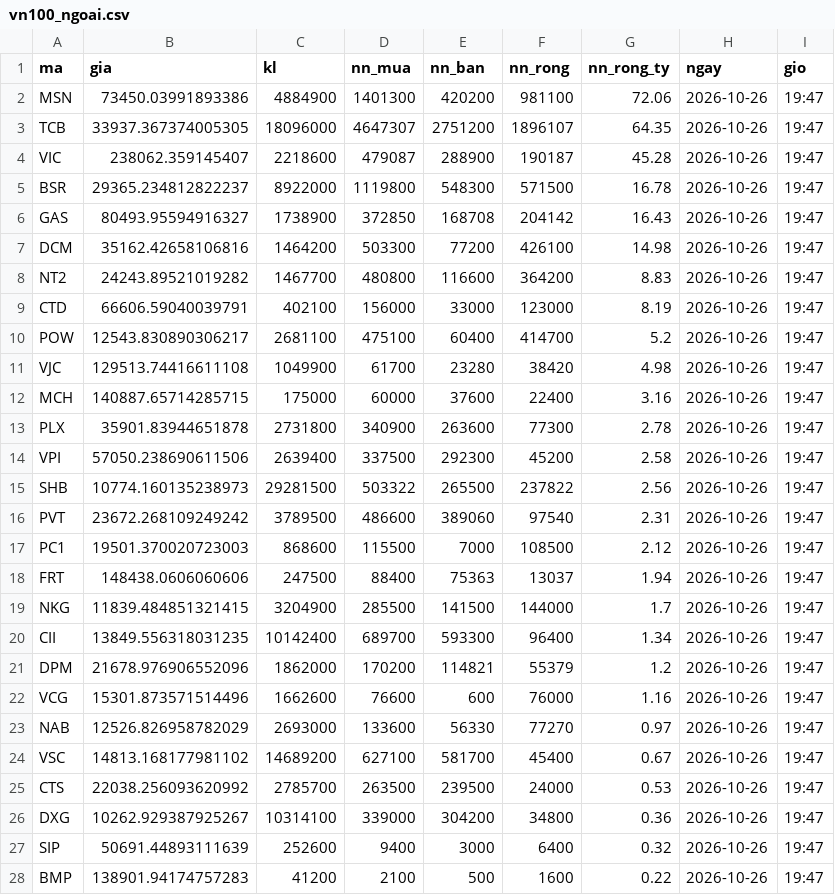
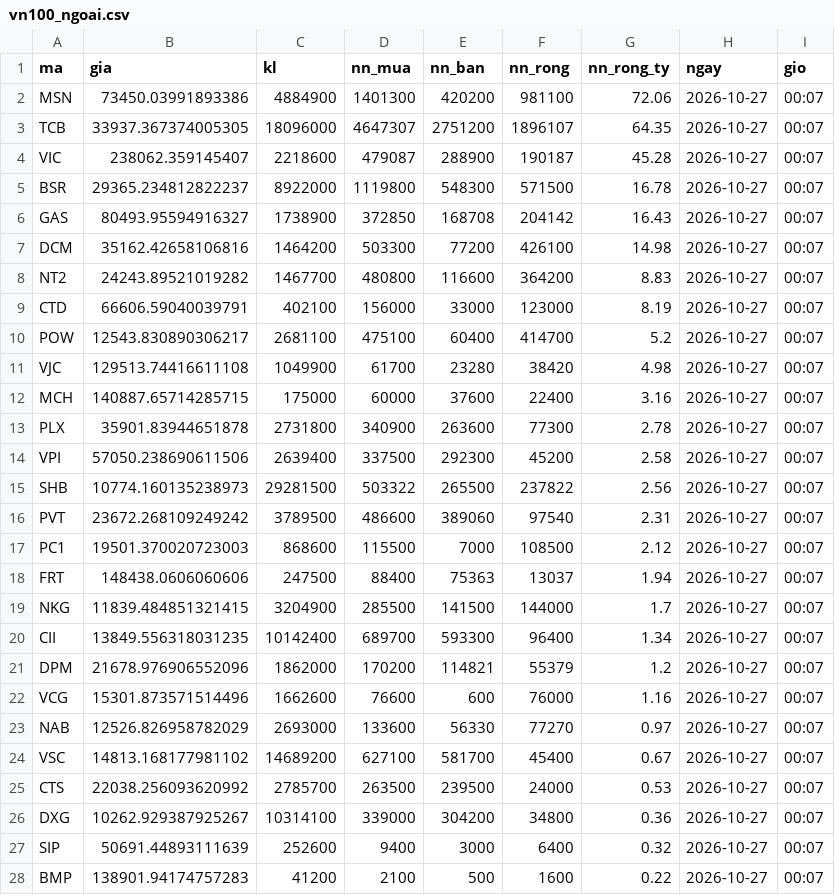
Before and after one commit to quangn1975/do-rong-hose, a CSV file: data/vn100_ngoai.csv, drawn as a sheet; only a part is shown; the diff covers the shown part only.

```diff
--- a/data/vn100_ngoai.csv
+++ b/data/vn100_ngoai.csv
@@ -1,28 +1,28 @@
 ma,gia,kl,nn_mua,nn_ban,nn_rong,nn_rong_ty,ngay,gio
-MSN,73450.03991893386,4884900,1401300,420200,981100,72.06,2026-10-26,19:47
-TCB,33937.367374005305,18096000,4647307,2751200,1896107,64.35,2026-10-26,19:47
-VIC,238062.359145407,2218600,479087,288900,190187,45.28,2026-10-26,19:47
-BSR,29365.234812822237,8922000,1119800,548300,571500,16.78,2026-10-26,19:47
-GAS,80493.95594916327,1738900,372850,168708,204142,16.43,2026-10-26,19:47
-DCM,35162.42658106816,1464200,503300,77200,426100,14.98,2026-10-26,19:47
-NT2,24243.89521019282,1467700,480800,116600,364200,8.83,2026-10-26,19:47
-CTD,66606.59040039791,402100,156000,33000,123000,8.19,2026-10-26,19:47
-POW,12543.830890306217,2681100,475100,60400,414700,5.2,2026-10-26,19:47
-VJC,129513.74416611108,1049900,61700,23280,38420,4.98,2026-10-26,19:47
-MCH,140887.65714285715,175000,60000,37600,22400,3.16,2026-10-26,19:47
-PLX,35901.83944651878,2731800,340900,263600,77300,2.78,2026-10-26,19:47
-VPI,57050.238690611506,2639400,337500,292300,45200,2.58,2026-10-26,19:47
-SHB,10774.160135238973,29281500,503322,265500,237822,2.56,2026-10-26,19:47
-PVT,23672.268109249242,3789500,486600,389060,97540,2.31,2026-10-26,19:47
-PC1,19501.370020723003,868600,115500,7000,108500,2.12,2026-10-26,19:47
-FRT,148438.0606060606,247500,88400,75363,13037,1.94,2026-10-26,19:47
-NKG,11839.484851321415,3204900,285500,141500,144000,1.7,2026-10-26,19:47
-CII,13849.556318031235,10142400,689700,593300,96400,1.34,2026-10-26,19:47
-DPM,21678.976906552096,1862000,170200,114821,55379,1.2,2026-10-26,19:47
-VCG,15301.873571514496,1662600,76600,600,76000,1.16,2026-10-26,19:47
-NAB,12526.826958782029,2693000,133600,56330,77270,0.97,2026-10-26,19:47
-VSC,14813.168177981102,14689200,627100,581700,45400,0.67,2026-10-26,19:47
-CTS,22038.256093620992,2785700,263500,239500,24000,0.53,2026-10-26,19:47
-DXG,10262.929387925267,10314100,339000,304200,34800,0.36,2026-10-26,19:47
-SIP,50691.44893111639,252600,9400,3000,6400,0.32,2026-10-26,19:47
-BMP,138901.94174757283,41200,2100,500,1600,0.22,2026-10-26,19:47
+MSN,73450.03991893386,4884900,1401300,420200,981100,72.06,2026-10-27,00:07
+TCB,33937.367374005305,18096000,4647307,2751200,1896107,64.35,2026-10-27,00:07
+VIC,238062.359145407,2218600,479087,288900,190187,45.28,2026-10-27,00:07
+BSR,29365.234812822237,8922000,1119800,548300,571500,16.78,2026-10-27,00:07
+GAS,80493.95594916327,1738900,372850,168708,204142,16.43,2026-10-27,00:07
+DCM,35162.42658106816,1464200,503300,77200,426100,14.98,2026-10-27,00:07
+NT2,24243.89521019282,1467700,480800,116600,364200,8.83,2026-10-27,00:07
+CTD,66606.59040039791,402100,156000,33000,123000,8.19,2026-10-27,00:07
+POW,12543.830890306217,2681100,475100,60400,414700,5.2,2026-10-27,00:07
+VJC,129513.74416611108,1049900,61700,23280,38420,4.98,2026-10-27,00:07
+MCH,140887.65714285715,175000,60000,37600,22400,3.16,2026-10-27,00:07
+PLX,35901.83944651878,2731800,340900,263600,77300,2.78,2026-10-27,00:07
+VPI,57050.238690611506,2639400,337500,292300,45200,2.58,2026-10-27,00:07
+SHB,10774.160135238973,29281500,503322,265500,237822,2.56,2026-10-27,00:07
+PVT,23672.268109249242,3789500,486600,389060,97540,2.31,2026-10-27,00:07
+PC1,19501.370020723003,868600,115500,7000,108500,2.12,2026-10-27,00:07
+FRT,148438.0606060606,247500,88400,75363,13037,1.94,2026-10-27,00:07
+NKG,11839.484851321415,3204900,285500,141500,144000,1.7,2026-10-27,00:07
+CII,13849.556318031235,10142400,689700,593300,96400,1.34,2026-10-27,00:07
+DPM,21678.976906552096,1862000,170200,114821,55379,1.2,2026-10-27,00:07
+VCG,15301.873571514496,1662600,76600,600,76000,1.16,2026-10-27,00:07
+NAB,12526.826958782029,2693000,133600,56330,77270,0.97,2026-10-27,00:07
+VSC,14813.168177981102,14689200,627100,581700,45400,0.67,2026-10-27,00:07
+CTS,22038.256093620992,2785700,263500,239500,24000,0.53,2026-10-27,00:07
+DXG,10262.929387925267,10314100,339000,304200,34800,0.36,2026-10-27,00:07
+SIP,50691.44893111639,252600,9400,3000,6400,0.32,2026-10-27,00:07
+BMP,138901.94174757283,41200,2100,500,1600,0.22,2026-10-27,00:07
```
Also changed, not shown: 146 edited cells elsewhere in this file.
